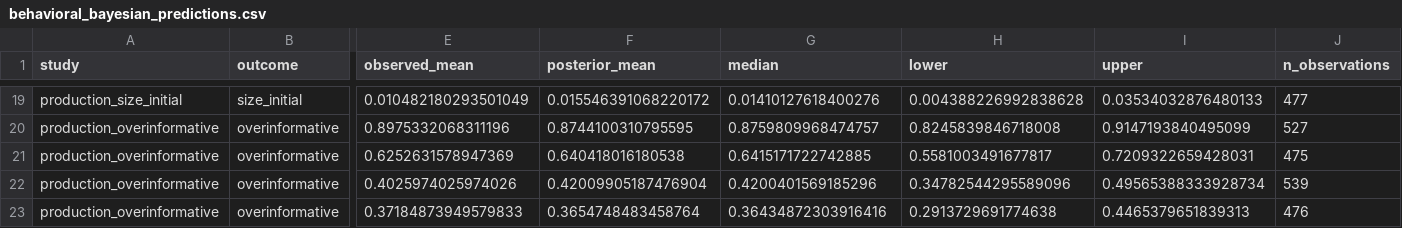
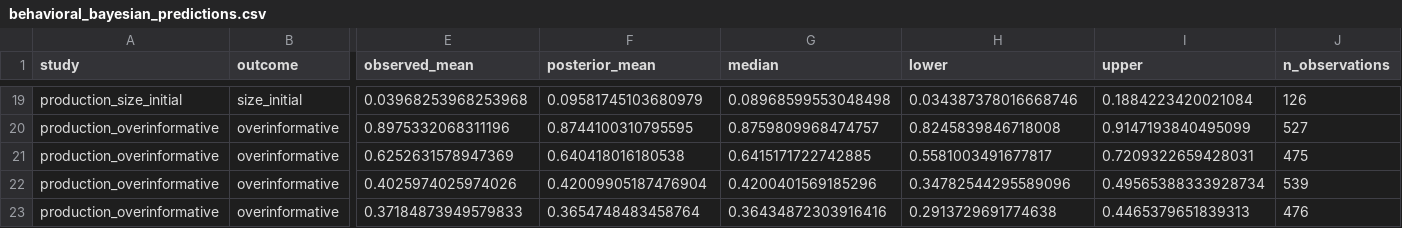
Before and after one commit to HeningWang/numpyro_adjective_modelling, a CSV file: analysis/summaries/behavioral_bayesian_predictions.csv, drawn as a sheet; only a part is shown, gaps mark what is left out; the diff covers the shown part only; the diff names each change by its address in the sheet, - before the commit and + after, or states it on an @@ line.

```diff
--- a/analysis/summaries/behavioral_bayesian_predictions.csv
+++ b/analysis/summaries/behavioral_bayesian_predictions.csv
-E19 (observed_mean): 0.010482180293501049
+E19 (observed_mean): 0.03968253968253968
-F19 (posterior_mean): 0.015546391068220172
+F19 (posterior_mean): 0.09581745103680979
-G19 (median): 0.01410127618400276
+G19 (median): 0.08968599553048498
-H19 (lower): 0.004388226992838628
+H19 (lower): 0.034387378016668746
-I19 (upper): 0.03534032876480133
+I19 (upper): 0.1884223420021084
-J19 (n_observations): 477
+J19 (n_observations): 126
```
Also changed, not shown: 30 edited cells elsewhere in this file, analysis/summaries/behavioral_bayesian_diagnostics.csv, analysis/summaries/behavioral_bayesian_hypotheses.csv, 7 other files.
